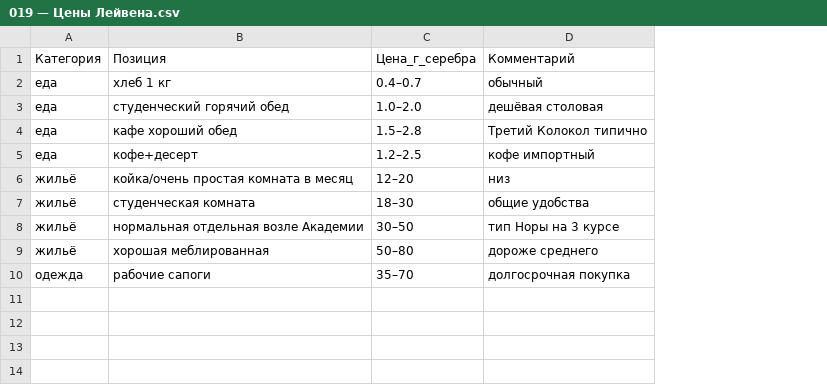
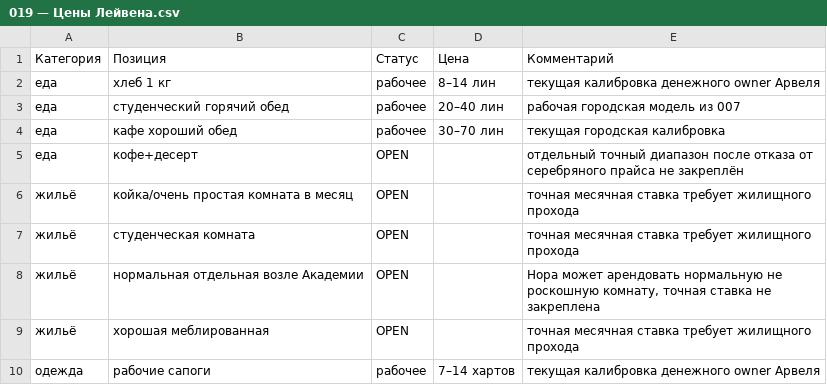
Before and after one commit to Kurasava2/NORA, a CSV file: 03 Мир/Города и места/Лейвен/019 — Цены Лейвена.csv, drawn as a sheet; removed rows and columns are numbered as before the commit, all else as after; the diff names each change by its address in the sheet, - before the commit and + after, or states it on an @@ line.

Commit message:
NORA: нормализовать владельцев Лейвена

```diff
--- a/03 Мир/Города и места/Лейвен/019 — Цены Лейвена.csv
+++ b/03 Мир/Города и места/Лейвен/019 — Цены Лейвена.csv
-column C (Цена_г_серебра), rows 2-10: 0.4–0.7 | 1.0–2.0 | 1.5–2.8 | 1.2–2.5 | 12–20 | 18–30 | 30–50 | 50–80 | 35–70
-column D (Комментарий), rows 2-10: обычный | дешёвая столовая | Третий Колокол типично | кофе импортный | низ | общие удобства | тип Норы на 3 курсе | дороже среднего | долгосрочная покупка
+column C (Статус), rows 2-10: рабочее | рабочее | рабочее | OPEN | OPEN | OPEN | OPEN | OPEN | рабочее
+column D (Цена), rows 2-10: 8–14 лин | 20–40 лин | 30–70 лин |  |  |  |  |  | 7–14 хартов
+column E (Комментарий), rows 2-10: текущая калибровка денежного owner Арвеля | рабочая городская модель из 007 | текущая городская калибровка | отдельный точный диапазон после отказа от серебряного прайса не закреплён | точная месячная ставка требует жилищного прохода | точная месячная ставка требует жилищного прохода | Нора может арендовать нормальную не роскошную комнату, точная ставка не закреплена | точная месячная ставка требует жилищного прохода | текущая калибровка денежного owner Арвеля
```
Also changed, not shown: 7 other files.
